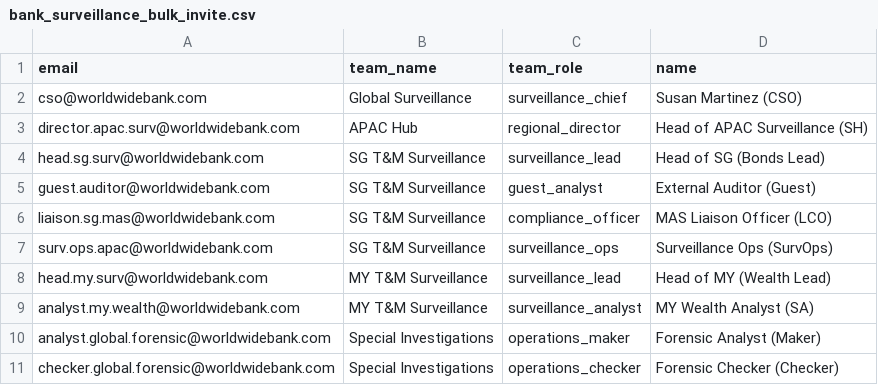
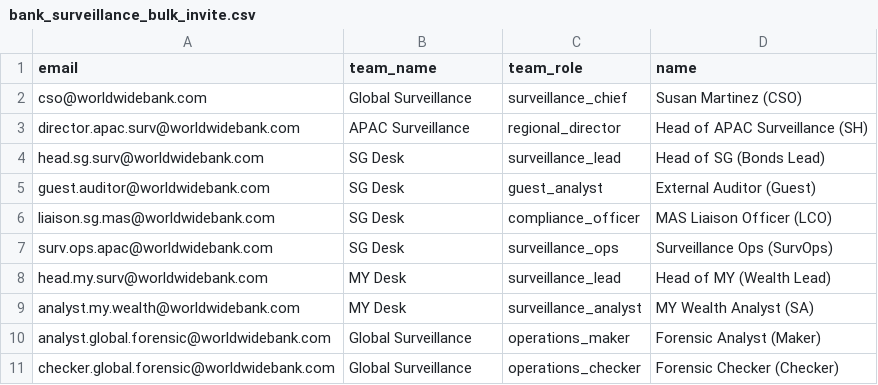
Before and after one commit to nkumar15/communication-analysis, a CSV file: backend/scripts/b2b/use_cases/bank_surveillance/bank_surveillance_bulk_invite.csv, drawn as a sheet.

Commit message:
refactor: Streamline RBAC to a 2-layer model, integrate user team memberships, and update invitation flows.

```diff
--- a/backend/scripts/b2b/use_cases/bank_surveillance/bank_surveillance_bulk_invite.csv
+++ b/backend/scripts/b2b/use_cases/bank_surveillance/bank_surveillance_bulk_invite.csv
@@ -2,10 +2,10 @@ email,team_name,team_role,name
 cso@worldwidebank.com,Global Surveillance,surveillance_chief,Susan Martinez (CSO)
-director.apac.surv@worldwidebank.com,APAC Hub,regional_director,Head of APAC Surveillance (SH)
-head.sg.surv@worldwidebank.com,SG T&M Surveillance,surveillance_lead,Head of SG (Bonds Lead)
-guest.auditor@worldwidebank.com,SG T&M Surveillance,guest_analyst,External Auditor (Guest)
-liaison.sg.mas@worldwidebank.com,SG T&M Surveillance,compliance_officer,MAS Liaison Officer (LCO)
-surv.ops.apac@worldwidebank.com,SG T&M Surveillance,surveillance_ops,Surveillance Ops (SurvOps)
-head.my.surv@worldwidebank.com,MY T&M Surveillance,surveillance_lead,Head of MY (Wealth Lead)
-analyst.my.wealth@worldwidebank.com,MY T&M Surveillance,surveillance_analyst,MY Wealth Analyst (SA)
-analyst.global.forensic@worldwidebank.com,Special Investigations,operations_maker,Forensic Analyst (Maker)
-checker.global.forensic@worldwidebank.com,Special Investigations,operations_checker,Forensic Checker (Checker)
+director.apac.surv@worldwidebank.com,APAC Surveillance,regional_director,Head of APAC Surveillance (SH)
+head.sg.surv@worldwidebank.com,SG Desk,surveillance_lead,Head of SG (Bonds Lead)
+guest.auditor@worldwidebank.com,SG Desk,guest_analyst,External Auditor (Guest)
+liaison.sg.mas@worldwidebank.com,SG Desk,compliance_officer,MAS Liaison Officer (LCO)
+surv.ops.apac@worldwidebank.com,SG Desk,surveillance_ops,Surveillance Ops (SurvOps)
+head.my.surv@worldwidebank.com,MY Desk,surveillance_lead,Head of MY (Wealth Lead)
+analyst.my.wealth@worldwidebank.com,MY Desk,surveillance_analyst,MY Wealth Analyst (SA)
+analyst.global.forensic@worldwidebank.com,Global Surveillance,operations_maker,Forensic Analyst (Maker)
+checker.global.forensic@worldwidebank.com,Global Surveillance,operations_checker,Forensic Checker (Checker)
```
Also changed, not shown: 30 other files.
